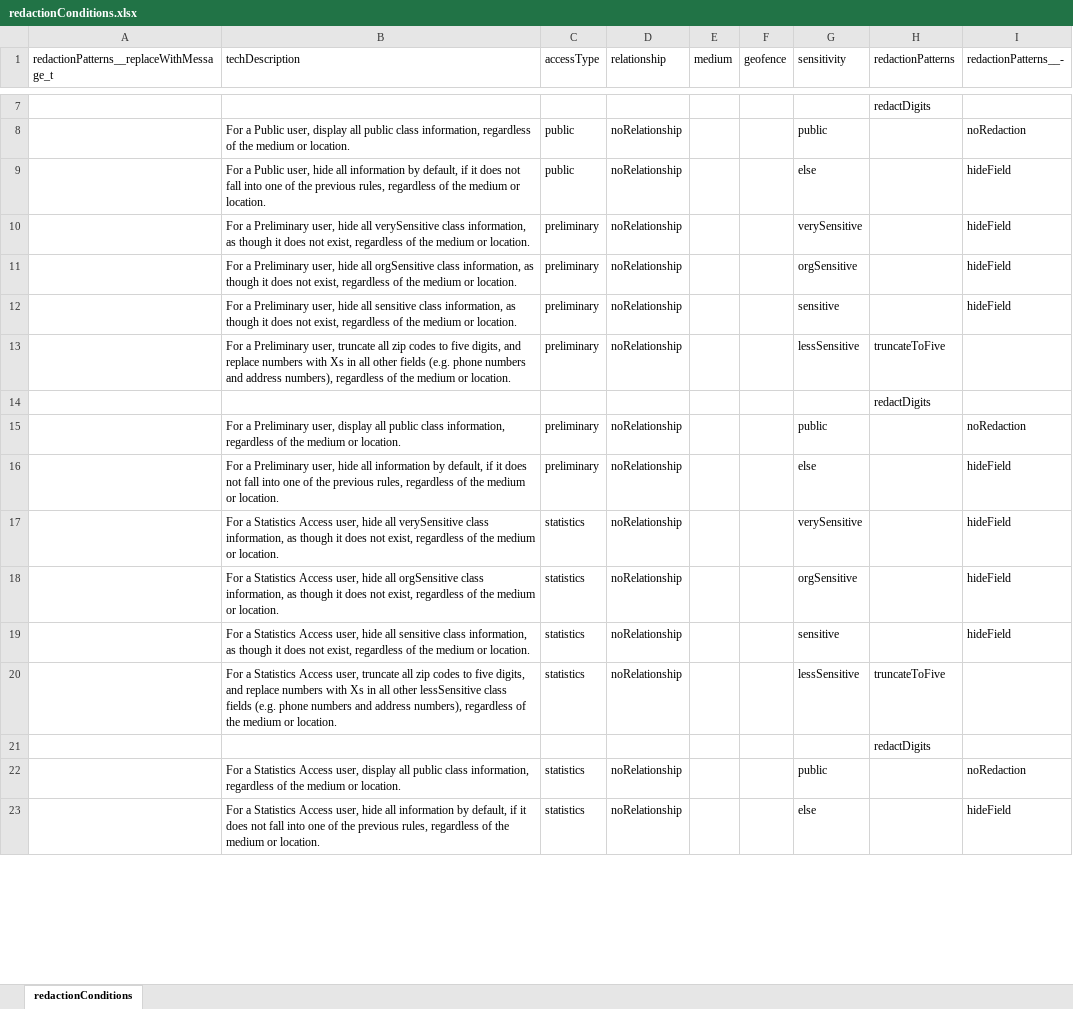
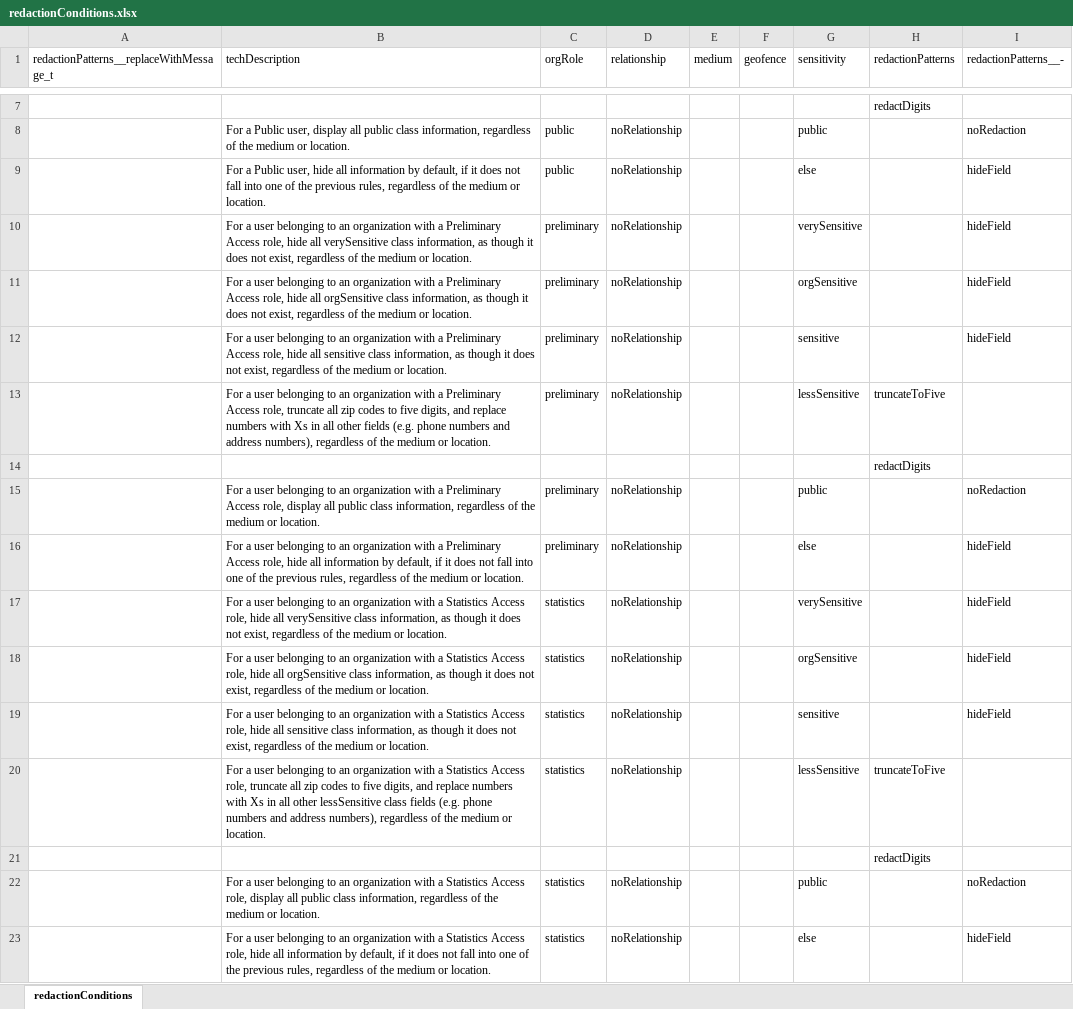
Before and after one commit to CrisisCleanup/old-crisiscleanup-3-web, an Excel workbook: src/definitions/privacy/redactionConditions.xlsx, sheet redactionConditions, drawn as a sheet; only a part is shown, gaps mark what is left out; values as stored, in another font and other column widths than the file's, no borders; the diff covers the shown part only; the diff names each change by its address in the sheet, - before the commit and + after, or states it on an @@ line.

Commit message:
Change Access Types to Org Role

```diff
--- a/src/definitions/privacy/redactionConditions.xlsx (sheet redactionConditions)
+++ b/src/definitions/privacy/redactionConditions.xlsx (sheet redactionConditions)
-C1: accessType
+C1: orgRole
-B10 (techDescription): For a Preliminary user, hide all…
+B10 (techDescription): For a user belonging to an organization with a Preliminary Access role, hide all…
-B11 (techDescription): For a Preliminary user, hide all…
+B11 (techDescription): For a user belonging to an organization with a Preliminary Access role, hide all…
-B12 (techDescription): For a Preliminary user, hide all…
+B12 (techDescription): For a user belonging to an organization with a Preliminary Access role, hide all…
-B13 (techDescription): For a Preliminary user, truncate all…
+B13 (techDescription): For a user belonging to an organization with a Preliminary Access role, truncate all…
-B15 (techDescription): For a Preliminary user, display all…
+B15 (techDescription): For a user belonging to an organization with a Preliminary Access role, display all…
-B16 (techDescription): For a Preliminary user, hide all…
+B16 (techDescription): For a user belonging to an organization with a Preliminary Access role, hide all…
-B17 (techDescription): For a Statistics Access user, hide all…
+B17 (techDescription): For a user belonging to an organization with a Statistics Access role, hide all…
-B18 (techDescription): For a Statistics Access user, hide all…
+B18 (techDescription): For a user belonging to an organization with a Statistics Access role, hide all…
-B19 (techDescription): For a Statistics Access user, hide all…
+B19 (techDescription): For a user belonging to an organization with a Statistics Access role, hide all…
-B20 (techDescription): For a Statistics Access user, truncate all…
+B20 (techDescription): For a user belonging to an organization with a Statistics Access role, truncate all…
-B22 (techDescription): For a Statistics Access user, display all…
+B22 (techDescription): For a user belonging to an organization with a Statistics Access role, display all…
-B23 (techDescription): For a Statistics Access user, hide all…
+B23 (techDescription): For a user belonging to an organization with a Statistics Access role, hide all…
```
Also changed, not shown: 24 edited cells elsewhere in this sheet, 9 other files.
